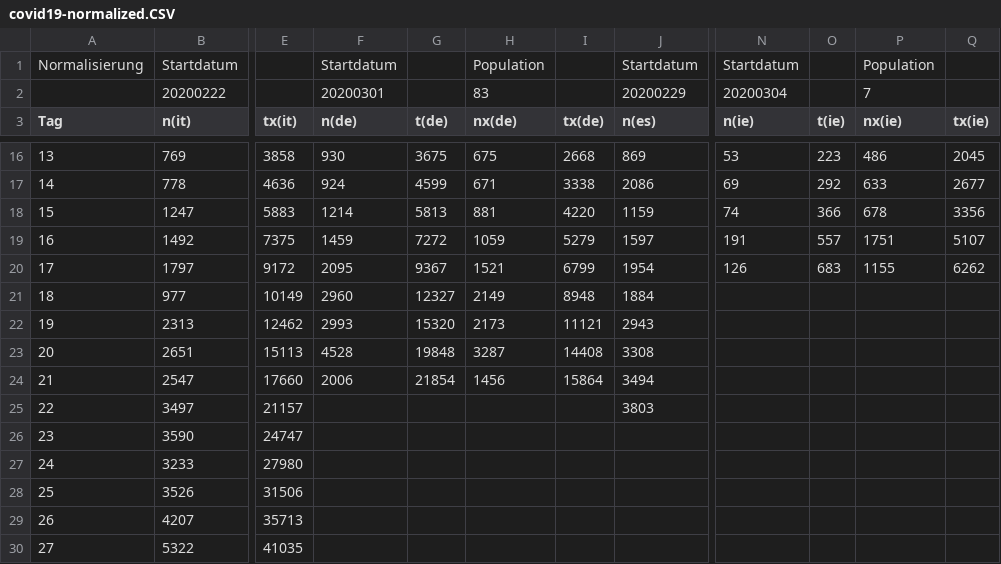
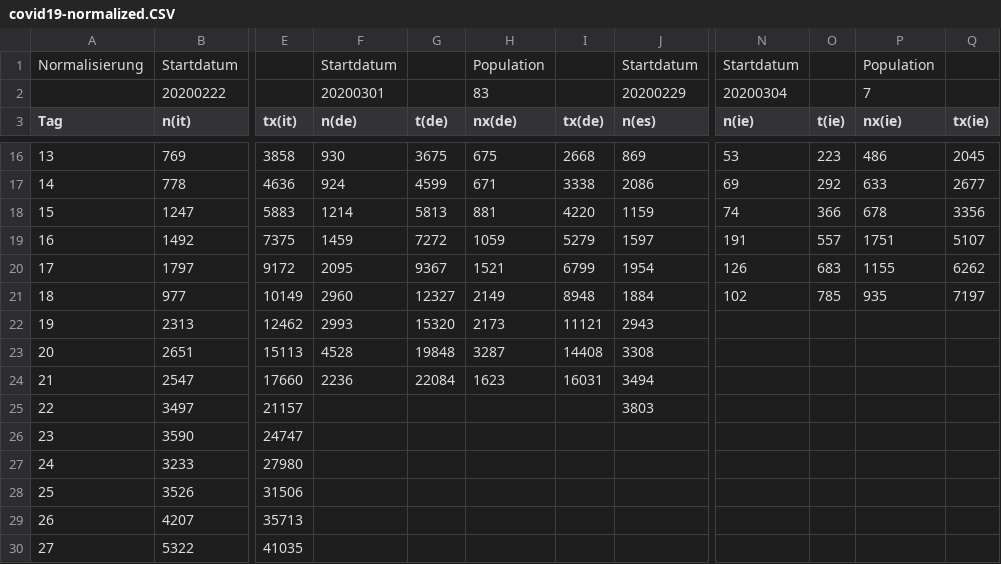
Before and after one commit to christophmoar/covid-19, a CSV file: dataset-01/covid19-normalized.CSV, drawn as a sheet; only a part is shown, gaps mark what is left out; the diff names each change by its address in the sheet, - before the commit and + after, or states it on an @@ line.

```diff
--- a/dataset-01/covid19-normalized.CSV
+++ b/dataset-01/covid19-normalized.CSV
-N21 (n(ie)): (empty)
+N21 (n(ie)): 102
-O21 (t(ie)): (empty)
+O21 (t(ie)): 785
-P21 (nx(ie)): (empty)
+P21 (nx(ie)): 935
-Q21 (tx(ie)): (empty)
+Q21 (tx(ie)): 7197
-F24 (n(de)): 2006
+F24 (n(de)): 2236
-G24 (t(de)): 21854
+G24 (t(de)): 22084
-H24 (nx(de)): 1456
+H24 (nx(de)): 1623
-I24 (tx(de)): 15864
+I24 (tx(de)): 16031
```
Also changed, not shown: dataset-01/covid19-normalized-noheader.CSV.
